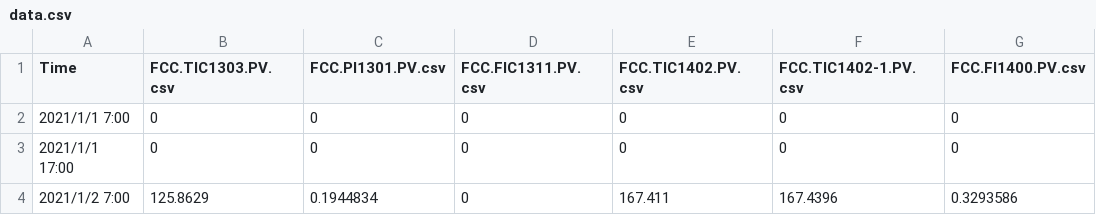
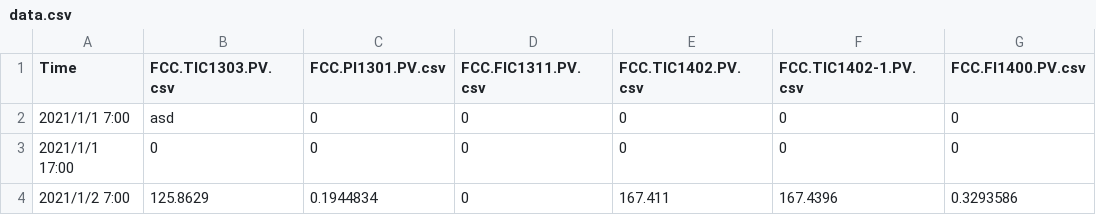
Before and after one commit to iloveSichuang/601backedge, a CSV file: app/model_and_data/datasets/data.csv, drawn as a sheet; only a part is shown; the diff names each change by its address in the sheet, - before the commit and + after, or states it on an @@ line.

```diff
--- a/app/model_and_data/datasets/data.csv
+++ b/app/model_and_data/datasets/data.csv
-B2 (FCC.TIC1303.PV.csv): 0
+B2 (FCC.TIC1303.PV.csv): asd
```
Also changed, not shown: 17 other files.
